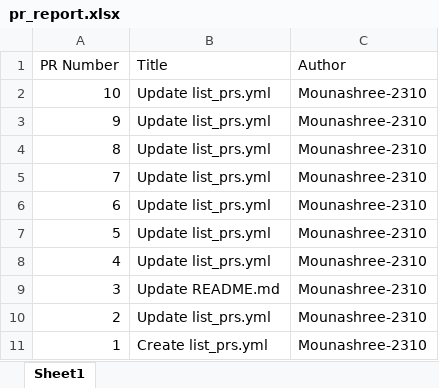
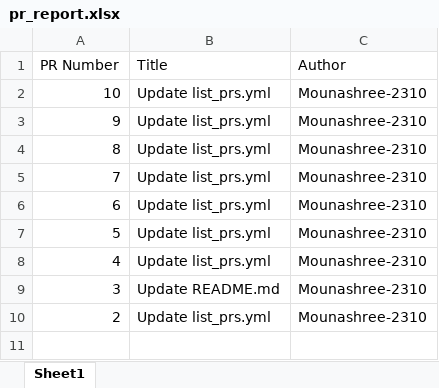
Before and after one commit to Mounashree-2310/Python_tool, an Excel workbook: pr_report.xlsx, sheet Sheet1, drawn as a sheet; values as stored, in another font and other column widths than the file's, no borders; the diff names each change by its address in the sheet, - before the commit and + after, or states it on an @@ line.

```diff
--- a/pr_report.xlsx (sheet Sheet1)
+++ b/pr_report.xlsx (sheet Sheet1)
-row 11: 1 | Create list_prs.yml | Mounashree-2310
```
Also changed, not shown: 4 other files.
